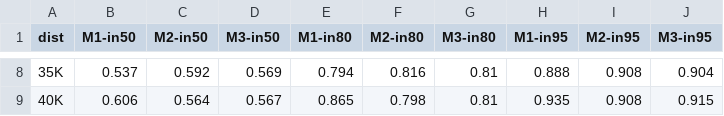
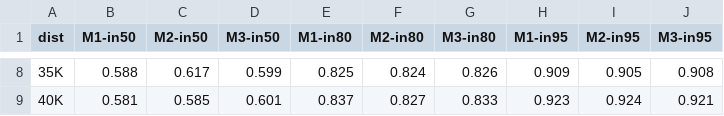
Before and after one commit to eaegerber/Marathon_Predictor, a CSV file: analysis/tables/bos_int_check.csv, drawn as a sheet; only a part is shown, gaps mark what is left out; the diff covers the shown part only.

```diff
--- a/analysis/tables/bos_int_check.csv
+++ b/analysis/tables/bos_int_check.csv
@@ -8,2 +8,2 @@ dist,M1-in50,M2-in50,M3-in50,M1-in80,M2-in80,M3-in80,M1-in95,M2-in95,M3-in95
-35K,0.537,0.592,0.569,0.794,0.816,0.81,0.888,0.908,0.904
-40K,0.606,0.564,0.567,0.865,0.798,0.81,0.935,0.908,0.915
+35K,0.588,0.617,0.599,0.825,0.824,0.826,0.909,0.905,0.908
+40K,0.581,0.585,0.601,0.837,0.827,0.833,0.923,0.924,0.921
```
Also changed, not shown: 52 edited cells elsewhere in this file, analysis/tables/bos_error.csv, analysis/tables/bos_int_sizes.csv, 14 other files.
